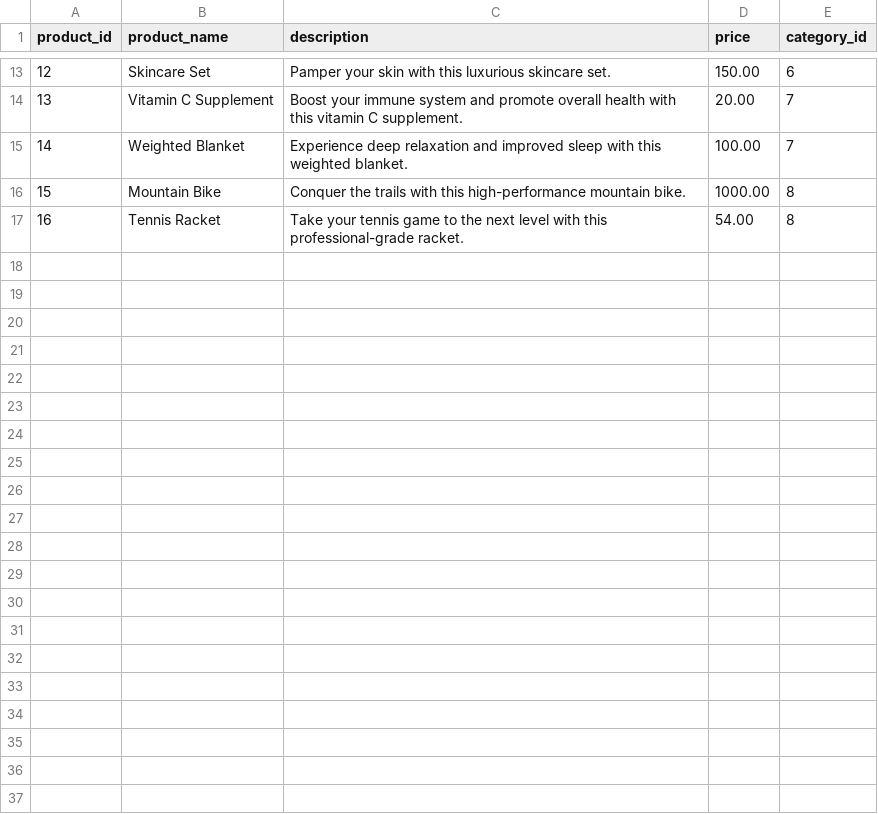
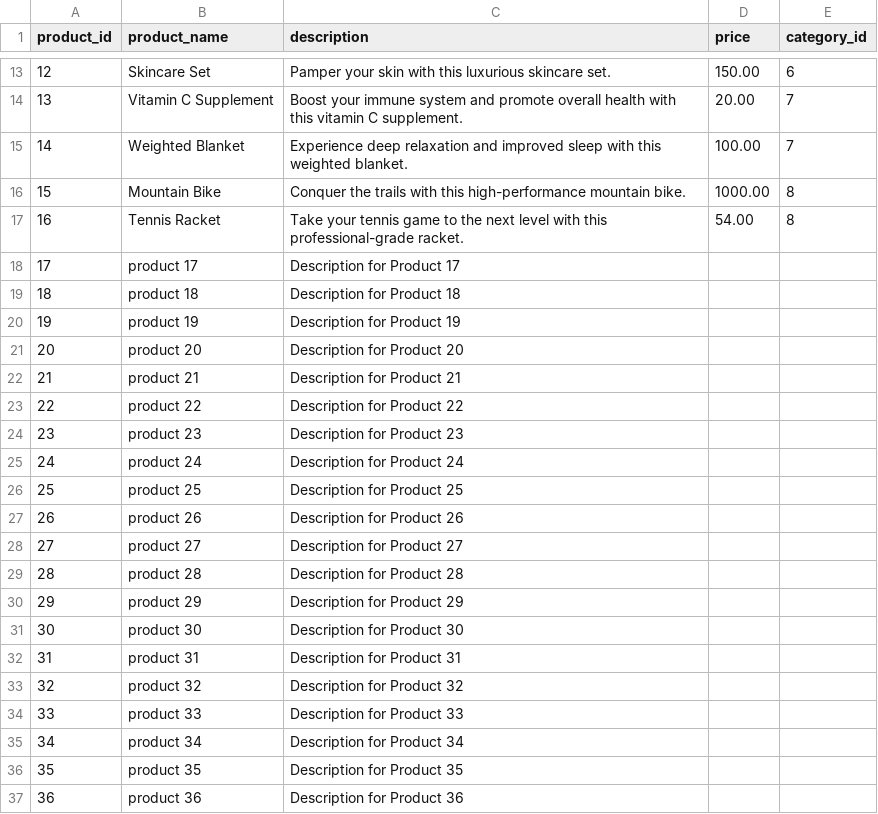
Before and after one commit to Shopify/eng-intern-assessment-data, a CSV file: data/product_data.csv, drawn as a sheet; only a part is shown, gaps mark what is left out; the diff names each change by its address in the sheet, - before the commit and + after, or states it on an @@ line.

Commit message:
Update product_data.csv

```diff
--- a/data/product_data.csv
+++ b/data/product_data.csv
+row 18: 17 | product 17 | Description for Product 17
+row 19: 18 | product 18 | Description for Product 18
+row 20: 19 | product 19 | Description for Product 19
+row 21: 20 | product 20 | Description for Product 20
+row 22: 21 | product 21 | Description for Product 21
+row 23: 22 | product 22 | Description for Product 22
+row 24: 23 | product 23 | Description for Product 23
+row 25: 24 | product 24 | Description for Product 24
+row 26: 25 | product 25 | Description for Product 25
+row 27: 26 | product 26 | Description for Product 26
+row 28: 27 | product 27 | Description for Product 27
+row 29: 28 | product 28 | Description for Product 28
+row 30: 29 | product 29 | Description for Product 29
+row 31: 30 | product 30 | Description for Product 30
+row 32: 31 | product 31 | Description for Product 31
+row 33: 32 | product 32 | Description for Product 32
+row 34: 33 | product 33 | Description for Product 33
+row 35: 34 | product 34 | Description for Product 34
+row 36: 35 | product 35 | Description for Product 35
+row 37: 36 | product 36 | Description for Product 36
```
